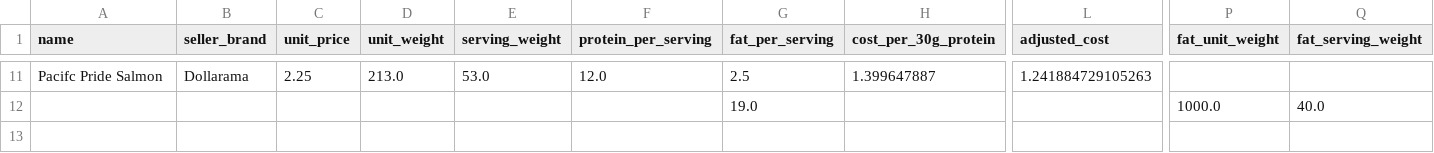
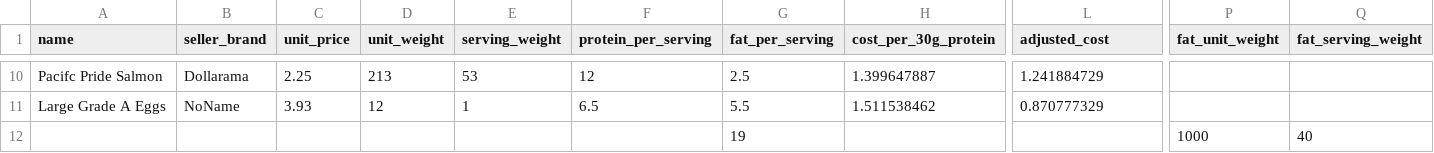
Before and after one commit to zeptabot/Stuff, a CSV file: protein_and_fat_data.csv, drawn as a sheet; only a part is shown, gaps mark what is left out; addresses are those after the commit; rows hold the shown columns only; the diff covers the shown part only; the diff names each change by its address in the sheet, - before the commit and + after, or states it on an @@ line.

Commit message:
Add files via upload

```diff
--- a/protein_and_fat_data.csv
+++ b/protein_and_fat_data.csv
-D10 (unit_weight): 213.0
+D10 (unit_weight): 213
-E10 (serving_weight): 53.0
+E10 (serving_weight): 53
-F10 (protein_per_serving): 12.0
+F10 (protein_per_serving): 12
-L10 (adjusted_cost): 1.241884729105263
+L10 (adjusted_cost): 1.241884729
+row 11: Large Grade A Eggs | NoName | 3.93 | 12 | 1 | 6.5 | 5.5 | 1.511538462 | 0.870777329
-G12 (fat_per_serving): 19.0
+G12 (fat_per_serving): 19
-P12 (fat_unit_weight): 1000.0
+P12 (fat_unit_weight): 1000
-Q12 (fat_serving_weight): 40.0
+Q12 (fat_serving_weight): 40
```
Also changed, not shown: 4 added rows, 5 removed rows and 21 edited cells elsewhere in this file.
